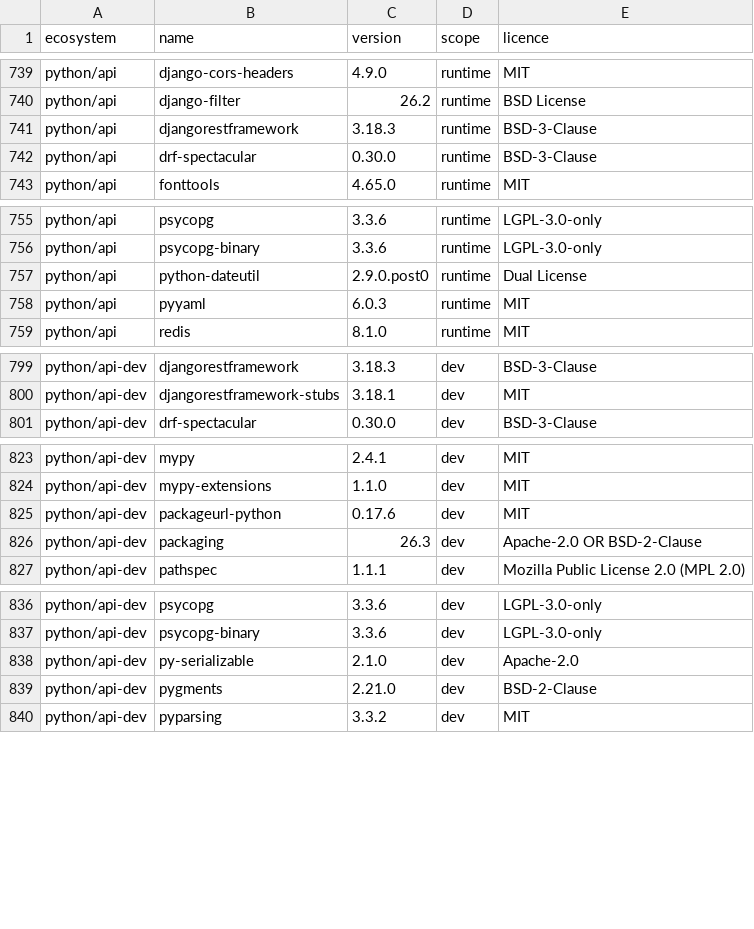
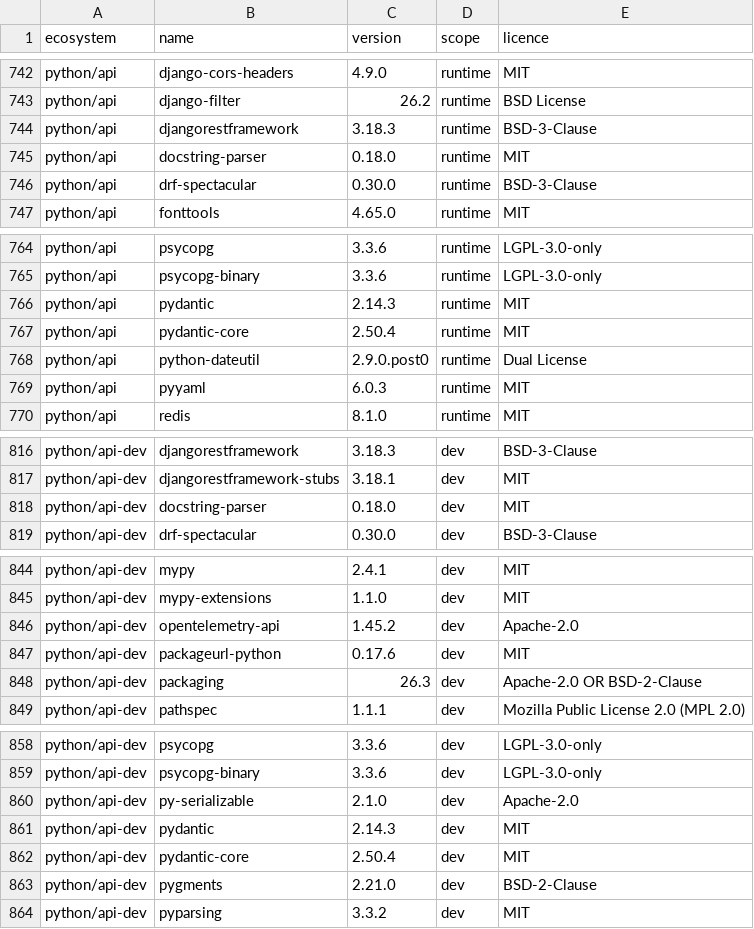
Before and after one commit to menarzullayev/rankwant, a TSV file: docs/research/2026-09-21-licence-inventory/packages.tsv, drawn as a sheet; only a part is shown, gaps mark what is left out; the diff covers the shown part only.

```diff
--- a/docs/research/2026-09-21-licence-inventory/packages.tsv
+++ b/docs/research/2026-09-21-licence-inventory/packages.tsv
@@ -741,2 +744,3 @@ python/api	django-filter	26.2	runtime	BSD License
 python/api	djangorestframework	3.18.3	runtime	BSD-3-Clause
+python/api	docstring-parser	0.18.0	runtime	MIT
 python/api	drf-spectacular	0.30.0	runtime	BSD-3-Clause
@@ -756,2 +765,4 @@ python/api	psycopg	3.3.6	runtime	LGPL-3.0-only
 python/api	psycopg-binary	3.3.6	runtime	LGPL-3.0-only
+python/api	pydantic	2.14.3	runtime	MIT
+python/api	pydantic-core	2.50.4	runtime	MIT
 python/api	python-dateutil	2.9.0.post0	runtime	Dual License
@@ -800,2 +817,3 @@ python/api-dev	djangorestframework	3.18.3	dev	BSD-3-Clause
 python/api-dev	djangorestframework-stubs	3.18.1	dev	MIT
+python/api-dev	docstring-parser	0.18.0	dev	MIT
 python/api-dev	drf-spectacular	0.30.0	dev	BSD-3-Clause
@@ -824,2 +845,3 @@ python/api-dev	mypy	2.4.1	dev	MIT
 python/api-dev	mypy-extensions	1.1.0	dev	MIT
+python/api-dev	opentelemetry-api	1.45.2	dev	Apache-2.0
 python/api-dev	packageurl-python	0.17.6	dev	MIT
@@ -838,2 +860,4 @@ python/api-dev	psycopg-binary	3.3.6	dev	LGPL-3.0-only
 python/api-dev	py-serializable	2.1.0	dev	Apache-2.0
+python/api-dev	pydantic	2.14.3	dev	MIT
+python/api-dev	pydantic-core	2.50.4	dev	MIT
 python/api-dev	pygments	2.21.0	dev	BSD-2-Clause
```
Also changed, not shown: 20 added rows elsewhere in this file, 37 other files.
